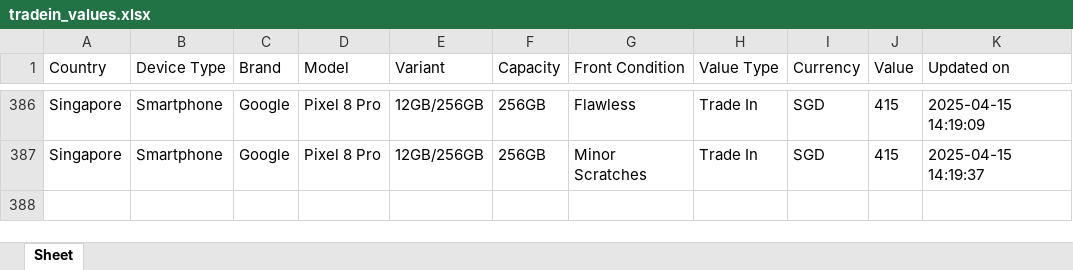
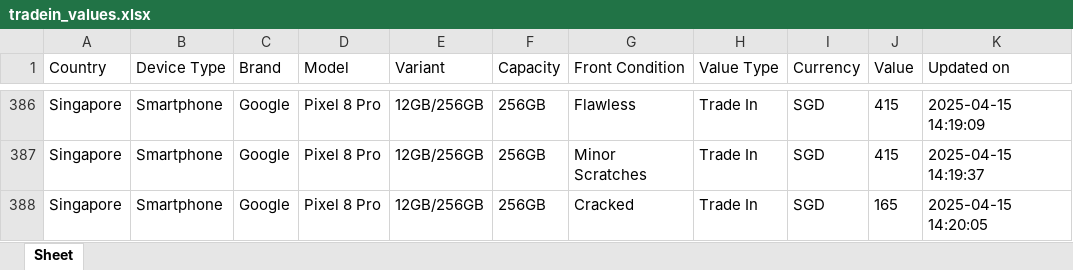
Before and after one commit to Ashutoshmitra/TradeBot, an Excel workbook: tradein_values.xlsx, sheet Sheet, drawn as a sheet; only a part is shown, gaps mark what is left out; values as stored, in another font and other column widths than the file's, no borders; the diff names each change by its address in the sheet, - before the commit and + after, or states it on an @@ line.

```diff
--- a/tradein_values.xlsx (sheet Sheet)
+++ b/tradein_values.xlsx (sheet Sheet)
+row 388: Singapore | Smartphone | Google | Pixel 8 Pro | 12GB/256GB | 256GB | Cracked | Trade In | SGD | 165 | 2025-04-15 14:20:05
```
